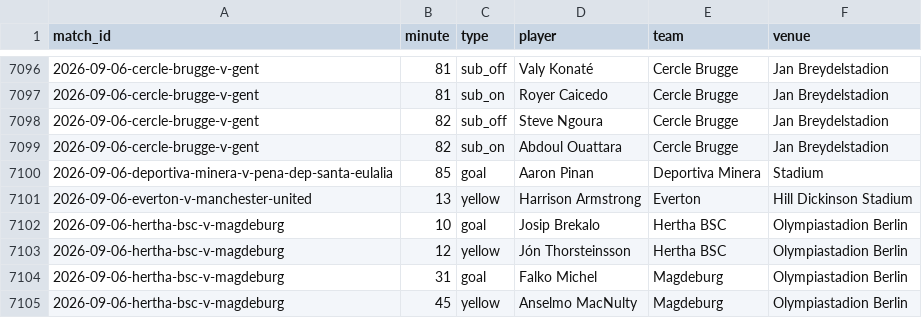
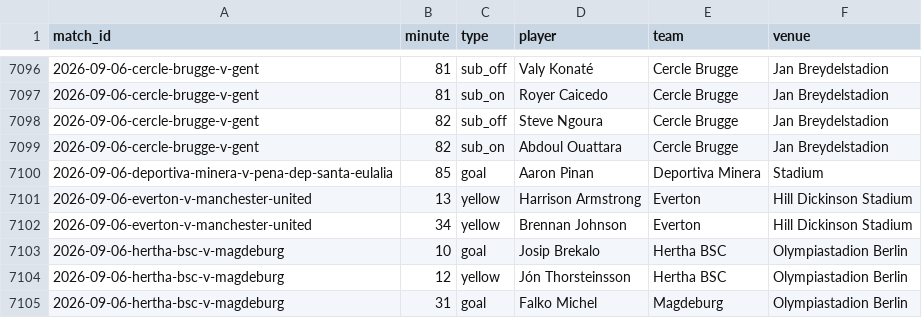
Before and after one commit to JustPatrickG/footballers.ie, a CSV file: data/api/match_events.csv, drawn as a sheet; only a part is shown, gaps mark what is left out; the shorter side is filled out with more unchanged rows.

```diff
--- a/data/api/match_events.csv
+++ b/data/api/match_events.csv
@@ -7101,2 +7101,3 @@ match_id,minute,type,player,team,venue
 2026-09-06-everton-v-manchester-united,13,yellow,Harrison Armstrong,Everton,Hill Dickinson Stadium
+2026-09-06-everton-v-manchester-united,34,yellow,Brennan Johnson,Everton,Hill Dickinson Stadium
 2026-09-06-hertha-bsc-v-magdeburg,10,goal,Josip Brekalo,Hertha BSC,Olympiastadion Berlin
```
Also changed, not shown: data/api/lineups.csv, data/api/tables.csv, 1 other file.
